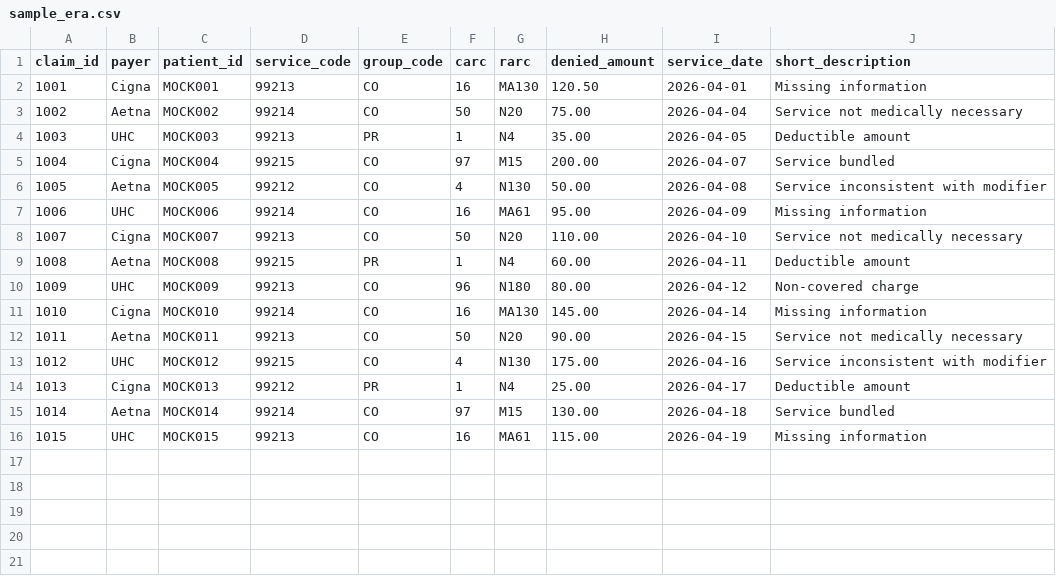
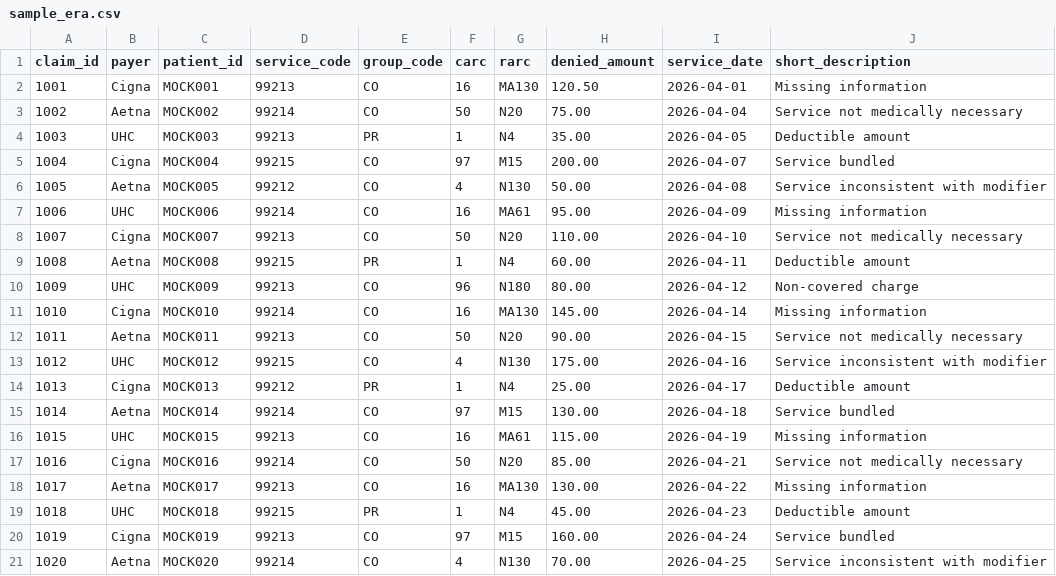
Before and after one commit to kulkarnisankalp598-png/rcm-denial-triage-assistant, a CSV file: data/sample_era.csv, drawn as a sheet.

```diff
--- a/data/sample_era.csv
+++ b/data/sample_era.csv
@@ -16 +16,6 @@ claim_id,payer,patient_id,service_code,group_code,carc,rarc,denied_amount,servic
 1015,UHC,MOCK015,99213,CO,16,MA61,115.00,2026-04-19,Missing information
+1016,Cigna,MOCK016,99214,CO,50,N20,85.00,2026-04-21,Service not medically necessary
+1017,Aetna,MOCK017,99213,CO,16,MA130,130.00,2026-04-22,Missing information
+1018,UHC,MOCK018,99215,PR,1,N4,45.00,2026-04-23,Deductible amount
+1019,Cigna,MOCK019,99213,CO,97,M15,160.00,2026-04-24,Service bundled
+1020,Aetna,MOCK020,99214,CO,4,N130,70.00,2026-04-25,Service inconsistent with modifier
```
Also changed, not shown: 1 other file.
